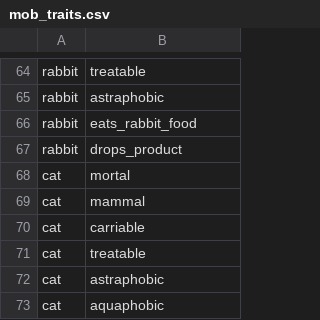
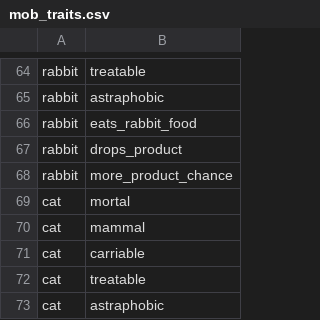
Before and after one commit to Harvest-Festival/Husbandry, a CSV file: src/generated/resources/data/husbandry/database/mob_traits.csv, drawn as a sheet; only a part is shown, gaps mark what is left out; the shorter side is filled out with more unchanged rows.

Commit message:
Fix rabbits and pigs not finding their products. Adjust AI for moving.

```diff
--- a/src/generated/resources/data/husbandry/database/mob_traits.csv
+++ b/src/generated/resources/data/husbandry/database/mob_traits.csv
@@ -67,2 +67,3 @@ rabbit,eats_rabbit_food
 rabbit,drops_product
+rabbit,more_product_chance
 cat,mortal
```
Also changed, not shown: 6 other files.
